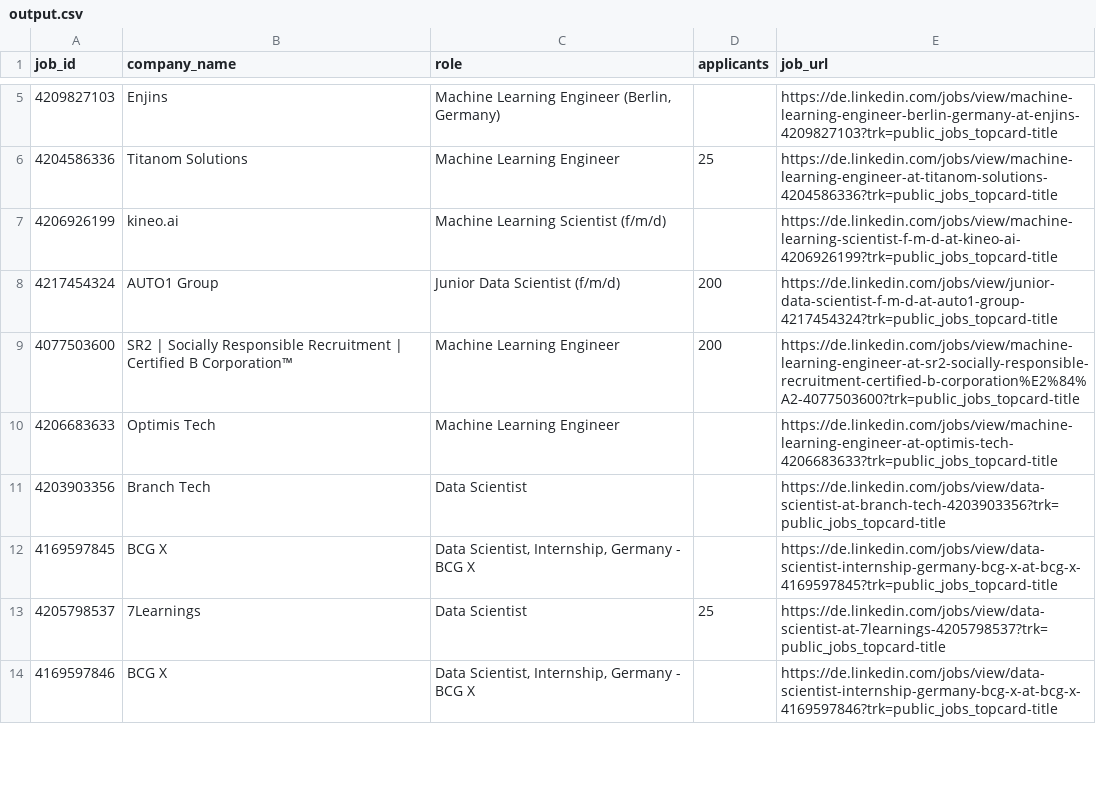
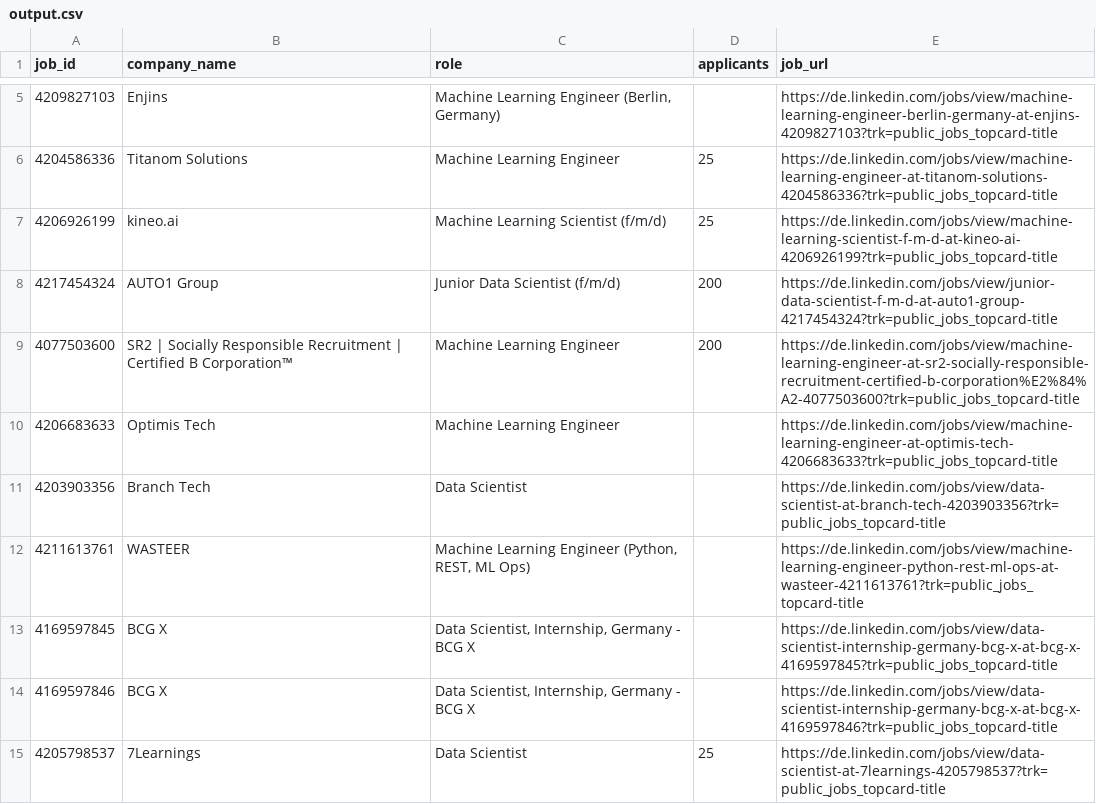
Before and after one commit to ahmedemam2/linkedin-scraper, a CSV file: output.csv, drawn as a sheet; only a part is shown, gaps mark what is left out; the diff covers the shown part only.

```diff
--- a/output.csv
+++ b/output.csv
@@ -6,3 +6,3 @@ job_id,company_name,role,applicants,job_url
 4204586336,Titanom Solutions,Machine Learning Engineer,25,https://de.linkedin.com/jobs/view/machine-learning-engineer-at-titanom-solutions-4204586336?trk=public_jobs_topcard-title
-4206926199,kineo.ai,Machine Learning Scientist (f/m/d),,https://de.linkedin.com/jobs/view/machine-learning-scientist-f-m-d-at-kineo-ai-4206926199?trk=public_jobs_topcard-title
+4206926199,kineo.ai,Machine Learning Scientist (f/m/d),25,https://de.linkedin.com/jobs/view/machine-learning-scientist-f-m-d-at-kineo-ai-4206926199?trk=public_jobs_topcard-title
 4217454324,AUTO1 Group,Junior Data Scientist (f/m/d),200,https://de.linkedin.com/jobs/view/junior-data-scientist-f-m-d-at-auto1-group-4217454324?trk=public_jobs_topcard-title
@@ -11,4 +11,5 @@ job_id,company_name,role,applicants,job_url
 4203903356,Branch Tech,Data Scientist,,https://de.linkedin.com/jobs/view/data-scientist-at-branch-tech-4203903356?trk=public_jobs_topcard-title
+4211613761,WASTEER,"Machine Learning Engineer (Python, REST, ML Ops)",,https://de.linkedin.com/jobs/view/machine-learning-engineer-python-rest-ml-ops-at-wasteer-4211613761?trk=public_jobs_topcard-title
 4169597845,BCG X,"Data Scientist, Internship, Germany - BCG X",,https://de.linkedin.com/jobs/view/data-scientist-internship-germany-bcg-x-at-bcg-x-4169597845?trk=public_jobs_topcard-title
+4169597846,BCG X,"Data Scientist, Internship, Germany - BCG X",,https://de.linkedin.com/jobs/view/data-scientist-internship-germany-bcg-x-at-bcg-x-4169597846?trk=public_jobs_topcard-title
 4205798537,7Learnings,Data Scientist,25,https://de.linkedin.com/jobs/view/data-scientist-at-7learnings-4205798537?trk=public_jobs_topcard-title
-4169597846,BCG X,"Data Scientist, Internship, Germany - BCG X",,https://de.linkedin.com/jobs/view/data-scientist-internship-germany-bcg-x-at-bcg-x-4169597846?trk=public_jobs_topcard-title
```
Also changed, not shown: 11 added rows, 12 removed rows, 1 moved row and 11 edited cells elsewhere in this file.
